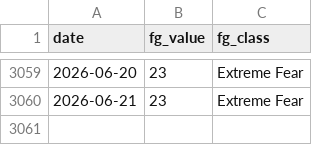
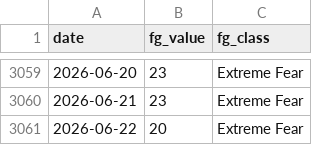
Before and after one commit to bautiaraujo/sol-sentiment-dashboard, a CSV file: data/fear_greed.csv, drawn as a sheet; only a part is shown, gaps mark what is left out.

```diff
--- a/data/fear_greed.csv
+++ b/data/fear_greed.csv
@@ -3060 +3060,2 @@ date,fg_value,fg_class
 2026-06-21,23,Extreme Fear
+2026-06-22,20,Extreme Fear
```
Also changed, not shown: data/solana_prices.csv, 2 other files.
